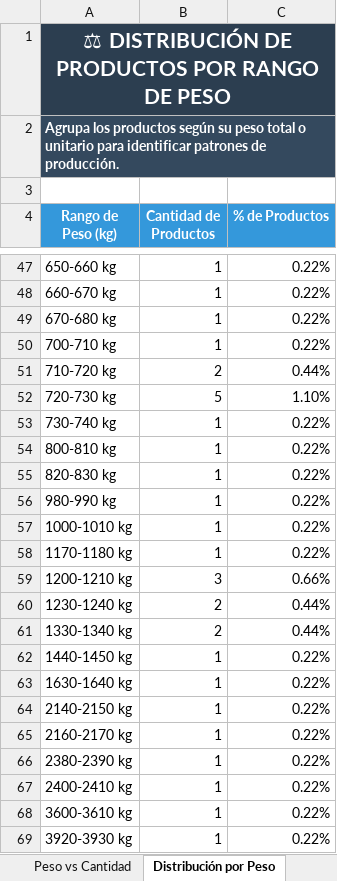
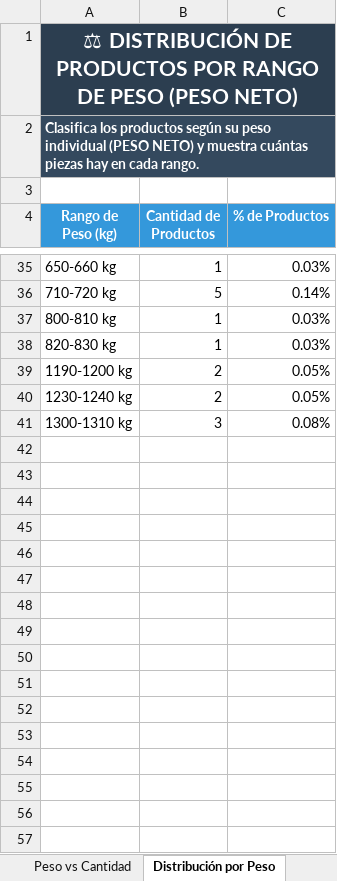
Before and after one commit to Steellu/analisis_datos_ventas, an Excel workbook: data/output/reporte_Excel para analisar datos.xlsx, sheet Distribución por Peso, drawn as a sheet; only a part is shown, gaps mark what is left out; values as stored, in another font and other column widths than the file's, no borders; charts and pictures not drawn; removed rows and columns are numbered as before the commit, all else as after; the diff covers the shown part only; the diff names each change by its address in the sheet, - before the commit and + after, or states it on an @@ line.

Commit message:
Se corrigio hoja de cantidad x peso, cambio de peso total a peso neto

```diff
--- a/data/output/reporte_Excel para analisar datos.xlsx (sheet Distribución por Peso)
+++ b/data/output/reporte_Excel para analisar datos.xlsx (sheet Distribución por Peso)
-A1 (Rango de Peso (kg)): …DE PESO
+A1 (Rango de Peso (kg)): …DE PESO (PESO NETO)
-A2 (Rango de Peso (kg)): Agrupa los productos según su peso total o unitario para identificar patrones de producción.
+A2 (Rango de Peso (kg)): Clasifica los productos según su peso individual (PESO NETO) y muestra cuántas piezas hay en cada rango.
-C35 (% de Productos): 0.22%
+C35 (% de Productos): 0.03%
-row 48: 660-670 kg | 1 | 0.22%
-row 49: 670-680 kg | 1 | 0.22%
-row 50: 700-710 kg | 1 | 0.22%
-B36 (Cantidad de Productos): 2
+B36 (Cantidad de Productos): 5
-C36 (% de Productos): 0.44%
+C36 (% de Productos): 0.14%
-row 52: 720-730 kg | 5 | 1.10%
-row 53: 730-740 kg | 1 | 0.22%
-C37:C38 (% de Productos): 0.22%
+C37:C38 (% de Productos): 0.03%
-row 56: 980-990 kg | 1 | 0.22%
-row 57: 1000-1010 kg | 1 | 0.22%
-row 58: 1170-1180 kg | 1 | 0.22%
-row 59: 1200-1210 kg | 3 | 0.66%
+row 39: 1190-1200 kg | 2 | 0.05%
-C40 (% de Productos): 0.44%
+C40 (% de Productos): 0.05%
-row 61: 1330-1340 kg | 2 | 0.44%
-row 62: 1440-1450 kg | 1 | 0.22%
-row 63: 1630-1640 kg | 1 | 0.22%
-row 64: 2140-2150 kg | 1 | 0.22%
-row 65: 2160-2170 kg | 1 | 0.22%
-row 66: 2380-2390 kg | 1 | 0.22%
-row 67: 2400-2410 kg | 1 | 0.22%
-row 68: 3600-3610 kg | 1 | 0.22%
-row 69: 3920-3930 kg | 1 | 0.22%
+row 41: 1300-1310 kg | 3 | 0.08%
```
Also changed, not shown: 12 removed rows and 57 edited cells elsewhere in this sheet, sheet Datos Completos, sheet Resumen General, other sheet tabs, charts or pictures, 28 other files.
